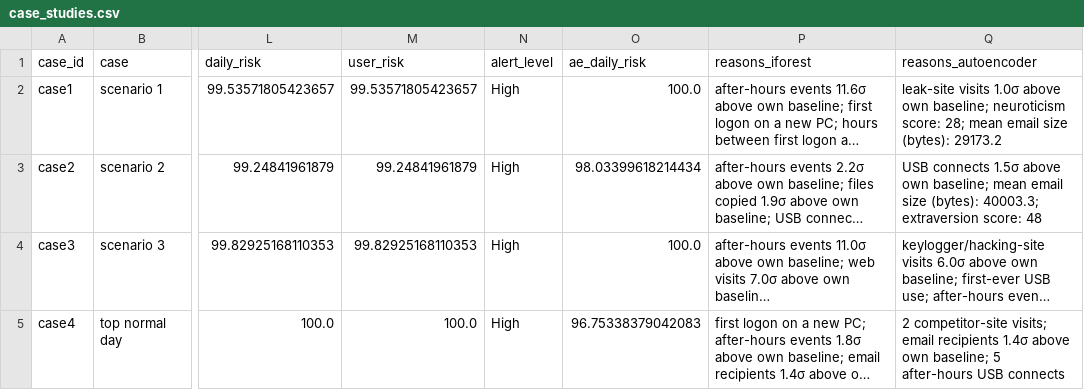
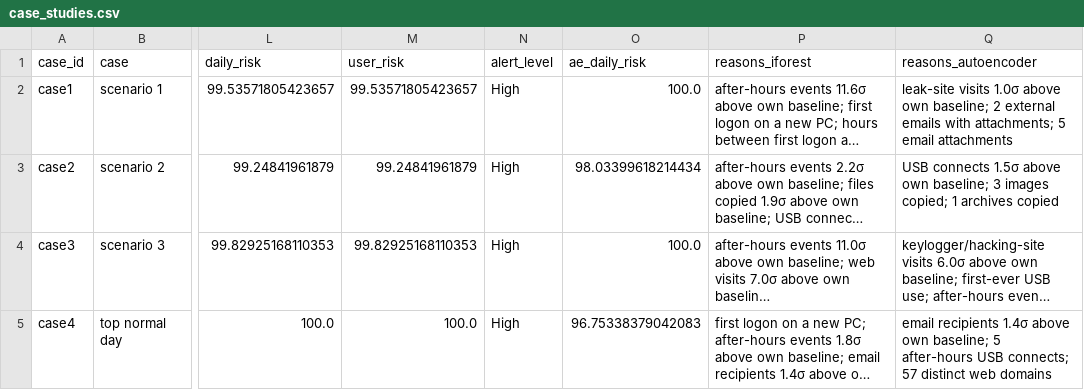
Before and after one commit to SupriyeAmatya/AI-Based-User-and-Entity-Behavior-Analytics-for-Insider-Threat-Detection, a CSV file: results/tables/case_studies.csv, drawn as a sheet; only a part is shown, gaps mark what is left out; long unchanged cells end in …; the diff names each change by its address in the sheet, - before the commit and + after, or states it on an @@ line.

```diff
--- a/results/tables/case_studies.csv
+++ b/results/tables/case_studies.csv
-Q2 (reasons_autoencoder): …own baseline; neuroticism score: 28; mean email size (bytes): 29173.2
+Q2 (reasons_autoencoder): …own baseline; 2 external emails with attachments; 5 email attachments
-Q3 (reasons_autoencoder): …own baseline; mean email size (bytes): 40003.3; extraversion score: 48
+Q3 (reasons_autoencoder): …own baseline; 3 images copied; 1 archives copied
-Q5 (reasons_autoencoder): 2 competitor-site visits; email recipients 1.4σ above own baseline; 5 after-hours USB connects
+Q5 (reasons_autoencoder): email recipients 1.4σ above own baseline; 5 after-hours USB connects; 57 distinct web domains
```
Also changed, not shown: results/tables/top_risky_users_autoencoder.csv, 8 other files.
